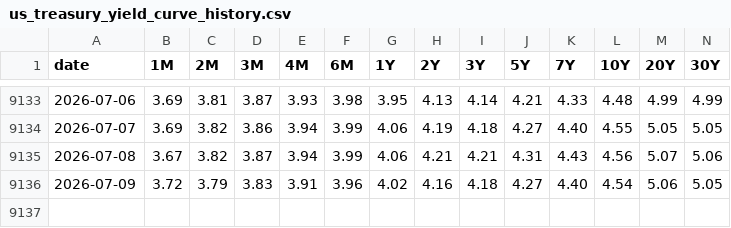
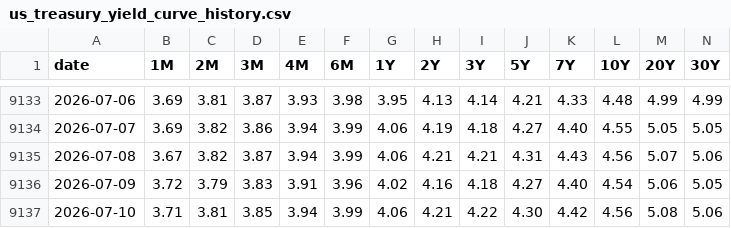
Before and after one commit to fujiapple852/yield, a CSV file: data/us_treasury_yield_curve_history.csv, drawn as a sheet; only a part is shown, gaps mark what is left out.

```diff
--- a/data/us_treasury_yield_curve_history.csv
+++ b/data/us_treasury_yield_curve_history.csv
@@ -9136 +9136,2 @@ date,1M,2M,3M,4M,6M,1Y,2Y,3Y,5Y,7Y,10Y,20Y,30Y
 2026-07-09,3.72,3.79,3.83,3.91,3.96,4.02,4.16,4.18,4.27,4.40,4.54,5.06,5.05
+2026-07-10,3.71,3.81,3.85,3.94,3.99,4.06,4.21,4.22,4.30,4.42,4.56,5.08,5.06
```
